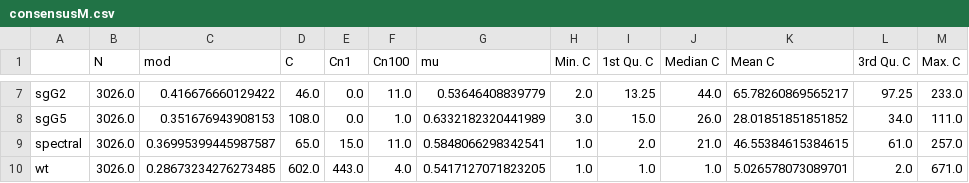
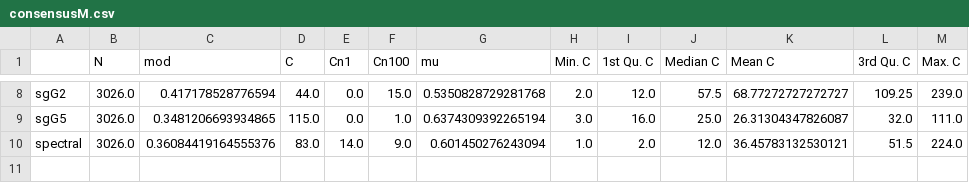
Before and after one commit to NicoleF02/Dissertation, a CSV file: PostsynapticNetwork/consensusM.csv, drawn as a sheet; only a part is shown, gaps mark what is left out; addresses are those after the commit; the diff covers the shown part only; the diff names each change by its address in the sheet, - before the commit and + after, or states it on an @@ line.

```diff
--- a/PostsynapticNetwork/consensusM.csv
+++ b/PostsynapticNetwork/consensusM.csv
-C8 (mod): 0.416676660129422
+C8 (mod): 0.417178528776594
-D8 (C): 46.0
+D8 (C): 44.0
-F8 (Cn100): 11.0
+F8 (Cn100): 15.0
-G8 (mu): 0.53646408839779
+G8 (mu): 0.5350828729281768
-I8 (1st Qu. C): 13.25
+I8 (1st Qu. C): 12.0
-J8 (Median C): 44.0
+J8 (Median C): 57.5
-K8 (Mean C): 65.78260869565217
+K8 (Mean C): 68.77272727272727
-L8 (3rd Qu. C): 97.25
+L8 (3rd Qu. C): 109.25
-M8 (Max. C): 233.0
+M8 (Max. C): 239.0
-C9 (mod): 0.351676943908153
+C9 (mod): 0.3481206693934865
-D9 (C): 108.0
+D9 (C): 115.0
-G9 (mu): 0.6332182320441989
+G9 (mu): 0.6374309392265194
-I9 (1st Qu. C): 15.0
+I9 (1st Qu. C): 16.0
-J9 (Median C): 26.0
+J9 (Median C): 25.0
-K9 (Mean C): 28.01851851851852
+K9 (Mean C): 26.31304347826087
-L9 (3rd Qu. C): 34.0
+L9 (3rd Qu. C): 32.0
-C10 (mod): 0.36995399445987587
+C10 (mod): 0.36084419164555376
-D10 (C): 65.0
+D10 (C): 83.0
-E10 (Cn1): 15.0
+E10 (Cn1): 14.0
-F10 (Cn100): 11.0
+F10 (Cn100): 9.0
-G10 (mu): 0.5848066298342541
+G10 (mu): 0.601450276243094
-J10 (Median C): 21.0
+J10 (Median C): 12.0
-K10 (Mean C): 46.55384615384615
+K10 (Mean C): 36.45783132530121
-L10 (3rd Qu. C): 61.0
+L10 (3rd Qu. C): 51.5
-M10 (Max. C): 257.0
+M10 (Max. C): 224.0
@@ row 10 moved to row 3: wt @@
```
Also changed, not shown: 1 added row, 1 removed row and 24 edited cells elsewhere in this file, PostsynapticNetwork/fullM.csv, 18 other files.
